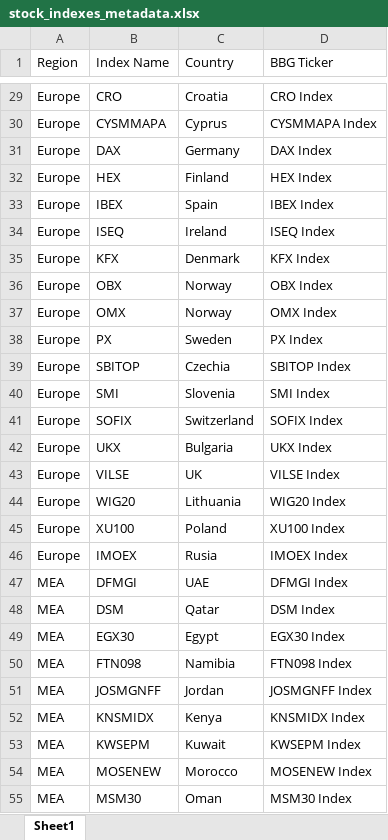
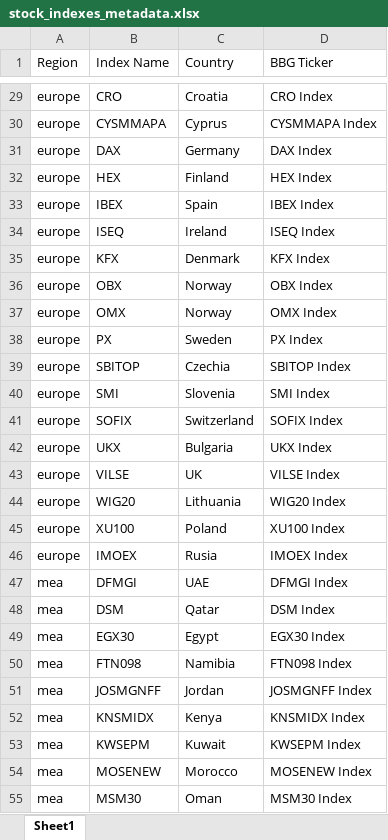
Before and after one commit to dcuoliveira/cd-ts, an Excel workbook: src/utils/stock_indexes_metadata.xlsx, sheet Sheet1, drawn as a sheet; only a part is shown, gaps mark what is left out; values as stored, in another font and other column widths than the file's, no borders; the diff covers the shown part only; the diff names each change by its address in the sheet, - before the commit and + after, or states it on an @@ line.

```diff
--- a/src/utils/stock_indexes_metadata.xlsx (sheet Sheet1)
+++ b/src/utils/stock_indexes_metadata.xlsx (sheet Sheet1)
-A29:A46 (Region): Europe
+A29:A46 (Region): europe
-A47:A55 (Region): MEA
+A47:A55 (Region): mea
```
Also changed, not shown: 33 edited cells elsewhere in this sheet, 1 other file.
